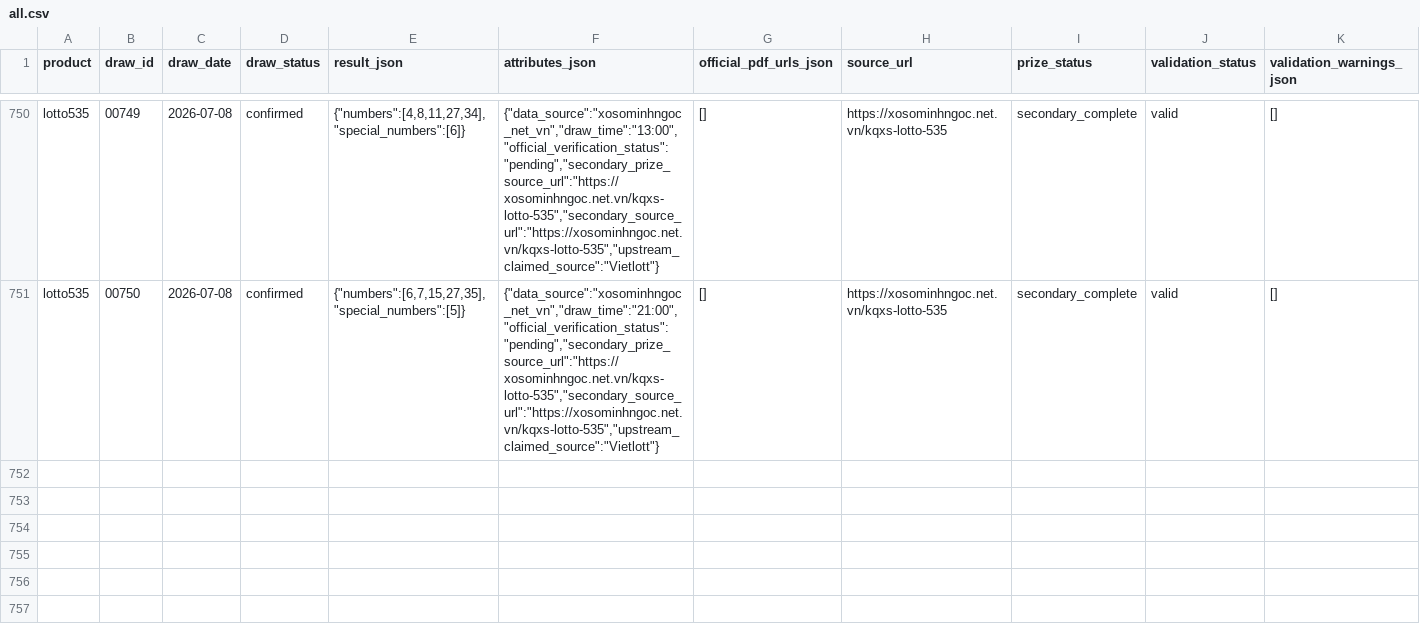
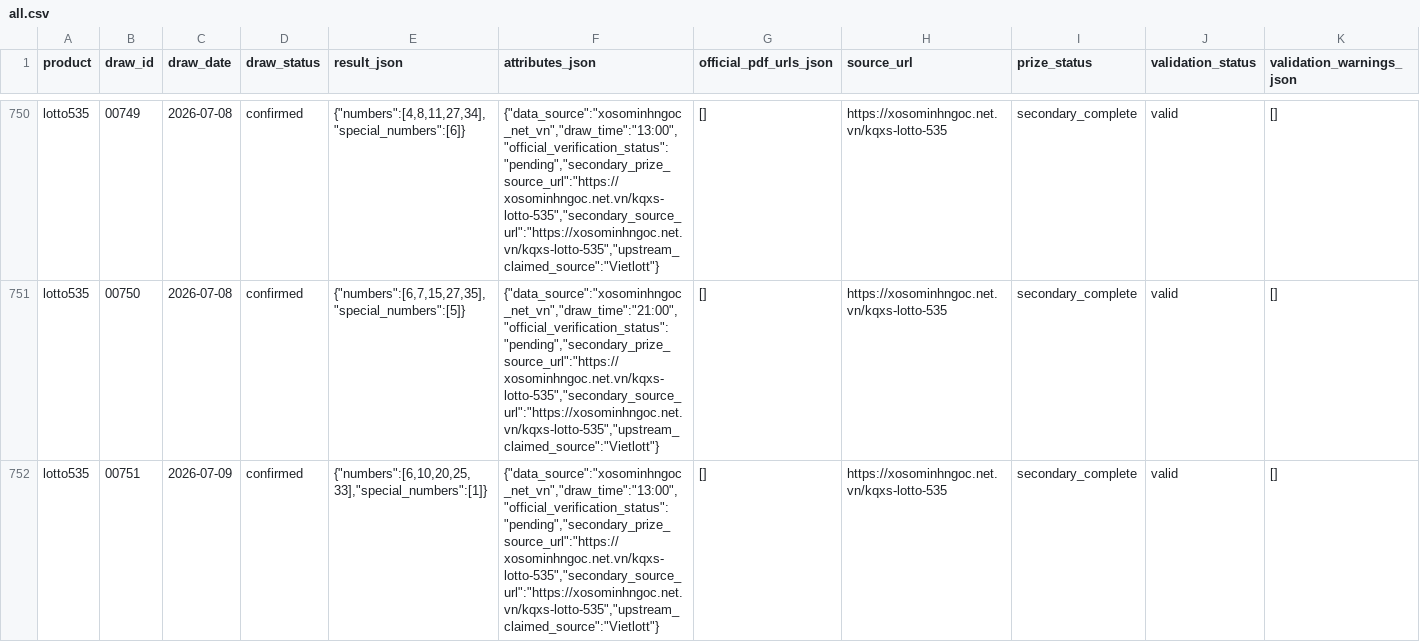
Before and after one commit to thuantn005/v5, a CSV file: data/all.csv, drawn as a sheet; only a part is shown, gaps mark what is left out; rows hold the shown columns only; the diff names each change by its address in the sheet, - before the commit and + after, or states it on an @@ line.

```diff
--- a/data/all.csv
+++ b/data/all.csv
+row 752: lotto535 | 00751 | 2026-07-09 | confirmed | {"numbers":[6,10,20,25,33],"special_numbers":[1]} | {"data_source":"xosominhngoc_net_vn","draw_time":"13:00","official_verification_status":"pending","secondary_prize_source_url":"https://xosominhngoc.net.vn/kqxs-lotto-535","secondary_source_url":"https://xosominhngoc.net.vn/kqxs-lotto-535","upstream_claimed_source":"Vietlott"} | [] | https://xosominhngoc.net.vn/kqxs-lotto-535 | secondary_complete | valid | []
```
Also changed, not shown: 5 other files.
